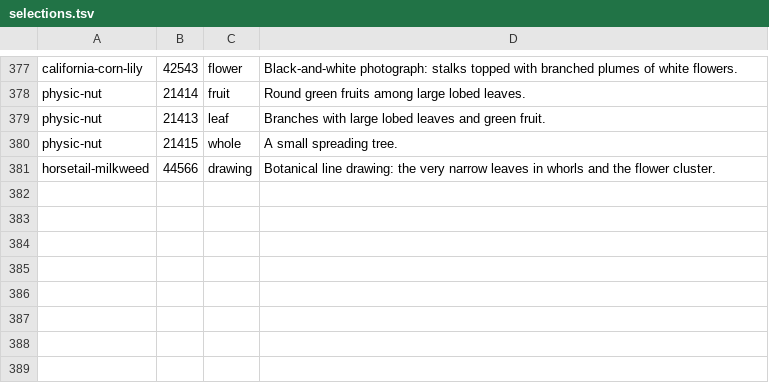
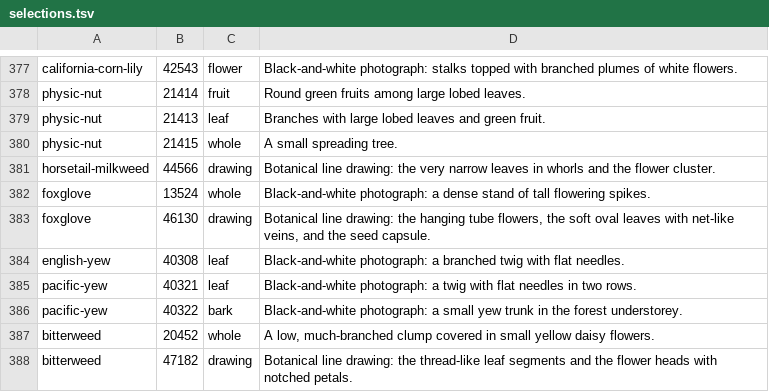
Before and after one commit to zgoettsc/GoettschePreppy, a TSV file: scripts/plants/selections.tsv, drawn as a sheet; only a part is shown, gaps mark what is left out.

```diff
--- a/scripts/plants/selections.tsv
+++ b/scripts/plants/selections.tsv
@@ -381 +381,8 @@ physic-nut	21415	whole	A small spreading tree.
 horsetail-milkweed	44566	drawing	Botanical line drawing: the very narrow leaves in whorls and the flower cluster.
+foxglove	13524	whole	Black-and-white photograph: a dense stand of tall flowering spikes.
+foxglove	46130	drawing	Botanical line drawing: the hanging tube flowers, the soft oval leaves with net-like veins, and the seed capsule.
+english-yew	40308	leaf	Black-and-white photograph: a branched twig with flat needles.
+pacific-yew	40321	leaf	Black-and-white photograph: a twig with flat needles in two rows.
+pacific-yew	40322	bark	Black-and-white photograph: a small yew trunk in the forest understorey.
+bitterweed	20452	whole	A low, much-branched clump covered in small yellow daisy flowers.
+bitterweed	47182	drawing	Botanical line drawing: the thread-like leaf segments and the flower heads with notched petals.
```
Also changed, not shown: scripts/plants/rejected.tsv, 3 other files.
